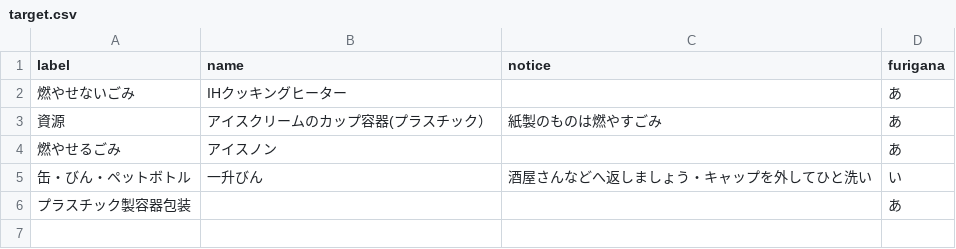
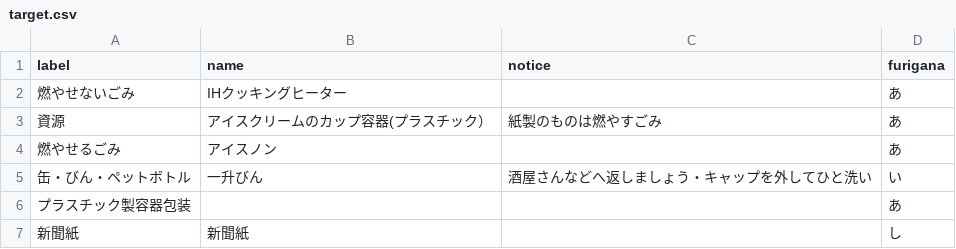
Before and after one commit to tokushima5374/tokushimashi, a CSV file: data/target.csv, drawn as a sheet; the diff names each change by its address in the sheet, - before the commit and + after, or states it on an @@ line.

Commit message:
Update target.csv

```diff
--- a/data/target.csv
+++ b/data/target.csv
+row 7: 新聞紙 | 新聞紙 |  | し
```
